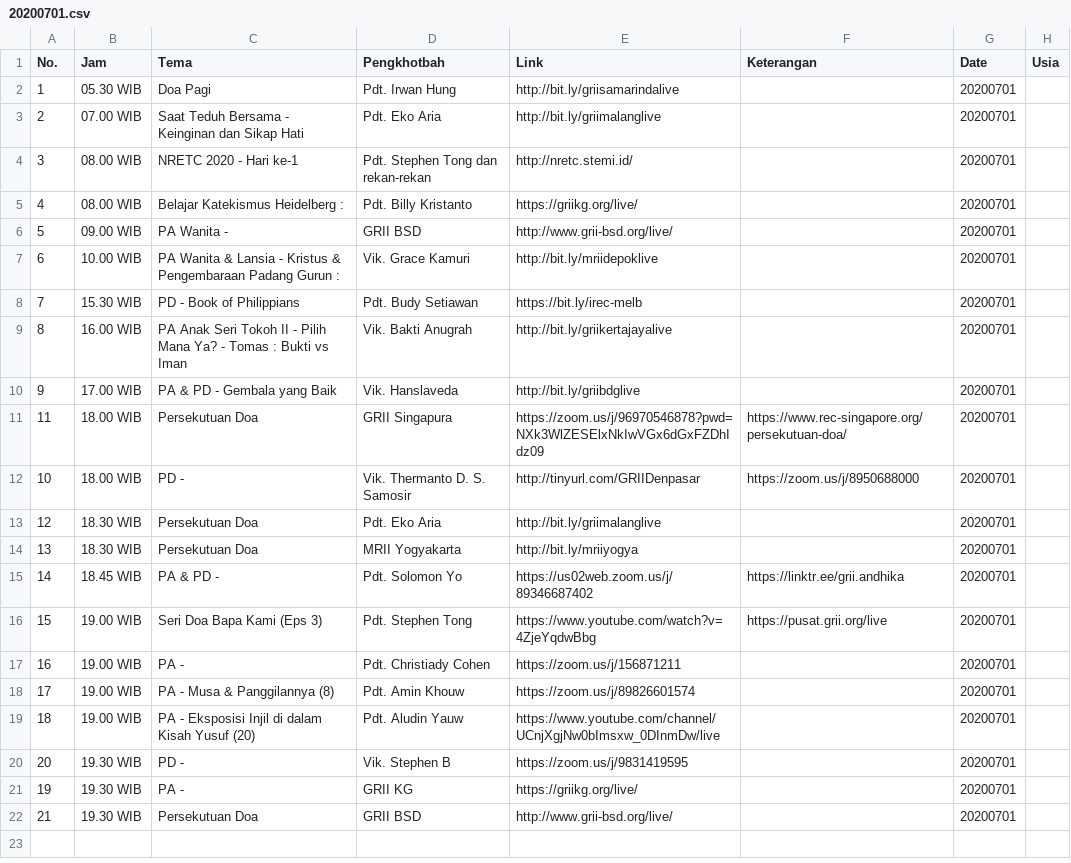
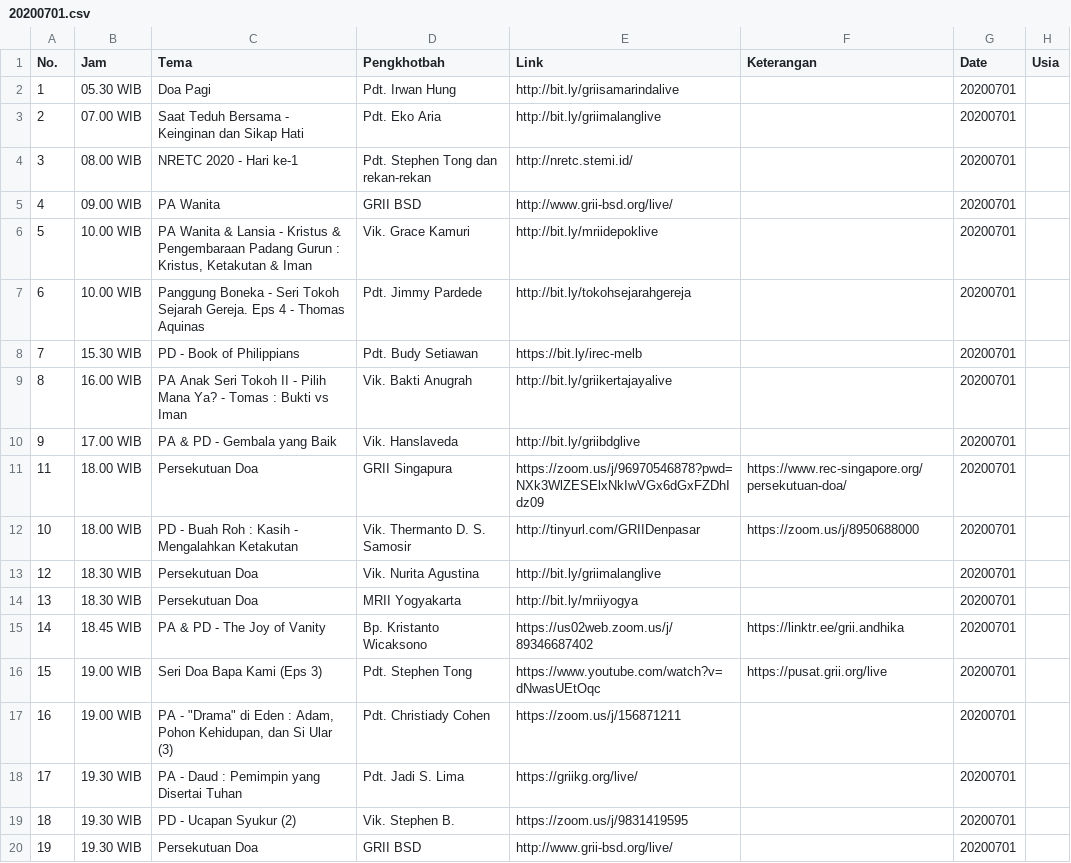
Before and after one commit to jadwal-grii-online/jadwal-grii-online.github.io, a CSV file: data/20200701.csv, drawn as a sheet.

```diff
--- a/data/20200701.csv
+++ b/data/20200701.csv
@@ -4,5 +4,5 @@ No.,Jam,Tema,Pengkhotbah,Link,Keterangan,Date,Usia
 3,08.00 WIB,NRETC 2020 - Hari ke-1,Pdt. Stephen Tong dan rekan-rekan,http://nretc.stemi.id/,,20200701,
-4,08.00 WIB,Belajar Katekismus Heidelberg :,Pdt. Billy Kristanto,https://griikg.org/live/,,20200701,
-5,09.00 WIB,PA Wanita -,GRII BSD,http://www.grii-bsd.org/live/,,20200701,
-6,10.00 WIB,PA Wanita & Lansia - Kristus & Pengembaraan Padang Gurun :,Vik. Grace Kamuri,http://bit.ly/mriidepoklive,,20200701,
+4,09.00 WIB,PA Wanita,GRII BSD,http://www.grii-bsd.org/live/,,20200701,
+5,10.00 WIB,"PA Wanita & Lansia - Kristus & Pengembaraan Padang Gurun : Kristus, Ketakutan & Iman",Vik. Grace Kamuri,http://bit.ly/mriidepoklive,,20200701,
+6,10.00 WIB,Panggung Boneka - Seri Tokoh Sejarah Gereja. Eps 4 - Thomas Aquinas,Pdt. Jimmy Pardede,http://bit.ly/tokohsejarahgereja,,20200701,
 7,15.30 WIB,PD - Book of Philippians,Pdt. Budy Setiawan,https://bit.ly/irec-melb,,20200701,
@@ -11,12 +11,10 @@ No.,Jam,Tema,Pengkhotbah,Link,Keterangan,Date,Usia
 11,18.00 WIB,Persekutuan Doa,GRII Singapura,https://zoom.us/j/96970546878?pwd=NXk3WlZESElxNkIwVGx6dGxFZDhIdz09,https://www.rec-singapore.org/persekutuan-doa/,20200701,
-10,18.00 WIB,PD -,Vik. Thermanto D. S. Samosir,http://tinyurl.com/GRIIDenpasar,https://zoom.us/j/8950688000,20200701,
-12,18.30 WIB,Persekutuan Doa,Pdt. Eko Aria,http://bit.ly/griimalanglive,,20200701,
+10,18.00 WIB,PD - Buah Roh : Kasih - Mengalahkan Ketakutan,Vik. Thermanto D. S. Samosir,http://tinyurl.com/GRIIDenpasar,https://zoom.us/j/8950688000,20200701,
+12,18.30 WIB,Persekutuan Doa,Vik. Nurita Agustina,http://bit.ly/griimalanglive,,20200701,
 13,18.30 WIB,Persekutuan Doa,MRII Yogyakarta,http://bit.ly/mriiyogya,,20200701,
-14,18.45 WIB,PA & PD -,Pdt. Solomon Yo,https://us02web.zoom.us/j/89346687402,https://linktr.ee/grii.andhika,20200701,
-15,19.00 WIB,Seri Doa Bapa Kami (Eps 3),Pdt. Stephen Tong,https://www.youtube.com/watch?v=4ZjeYqdwBbg,https://pusat.grii.org/live,20200701,
-16,19.00 WIB,PA -,Pdt. Christiady Cohen,https://zoom.us/j/156871211,,20200701,
-17,19.00 WIB,PA - Musa & Panggilannya (8),Pdt. Amin Khouw,https://zoom.us/j/89826601574,,20200701,
-18,19.00 WIB,PA - Eksposisi Injil di dalam Kisah Yusuf (20),Pdt. Aludin Yauw,https://www.youtube.com/channel/UCnjXgjNw0bImsxw_0DInmDw/live,,20200701,
-20,19.30 WIB,PD -,Vik. Stephen B,https://zoom.us/j/9831419595,,20200701,
-19,19.30 WIB,PA -,GRII KG,https://griikg.org/live/,,20200701,
-21,19.30 WIB,Persekutuan Doa,GRII BSD,http://www.grii-bsd.org/live/,,20200701,
+14,18.45 WIB,PA & PD - The Joy of Vanity,Bp. Kristanto Wicaksono,https://us02web.zoom.us/j/89346687402,https://linktr.ee/grii.andhika,20200701,
+15,19.00 WIB,Seri Doa Bapa Kami (Eps 3),Pdt. Stephen Tong,https://www.youtube.com/watch?v=dNwasUEtOqc,https://pusat.grii.org/live,20200701,
+16,19.00 WIB,"PA - ""Drama"" di Eden : Adam, Pohon Kehidupan, dan Si Ular (3)",Pdt. Christiady Cohen,https://zoom.us/j/156871211,,20200701,
+17,19.30 WIB,PA - Daud : Pemimpin yang Disertai Tuhan,Pdt. Jadi S. Lima,https://griikg.org/live/,,20200701,
+18,19.30 WIB,PD - Ucapan Syukur (2),Vik. Stephen B.,https://zoom.us/j/9831419595,,20200701,
+19,19.30 WIB,Persekutuan Doa,GRII BSD,http://www.grii-bsd.org/live/,,20200701,
```
Also changed, not shown: data/20200630.csv, data/20200702.csv, 5 other files.
